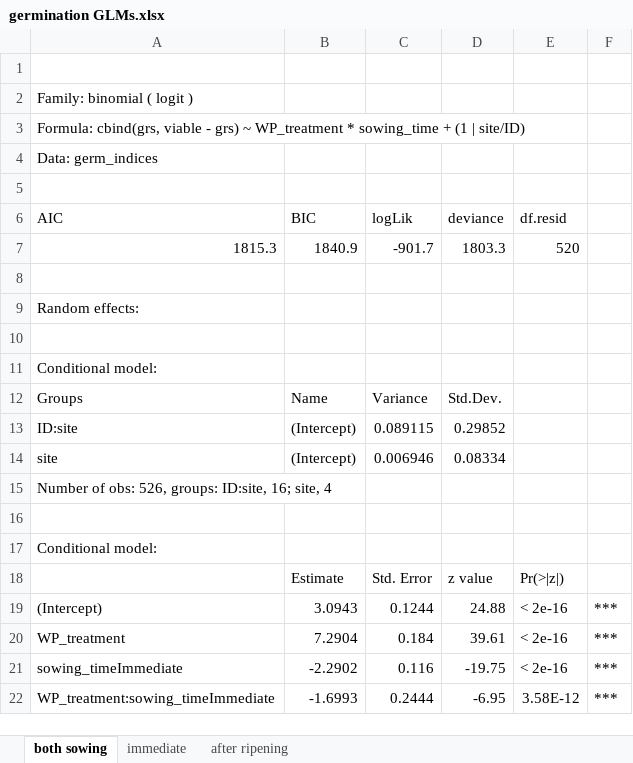
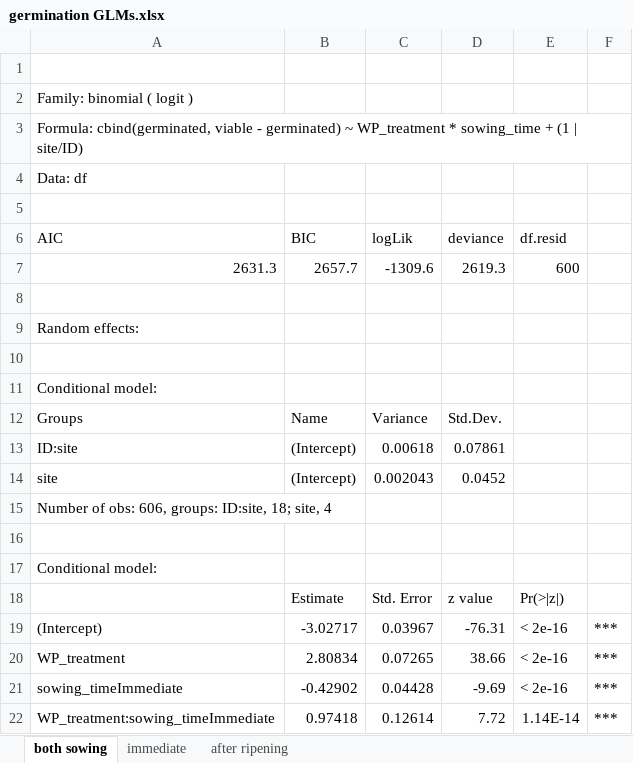
Before and after one commit to clara-espinosa/Dianthus_PEG, an Excel workbook: results/glms results/germination GLMs.xlsx, sheet both sowing, drawn as a sheet; values as stored, in another font and other column widths than the file's, no borders; removed rows and columns are numbered as before the commit, all else as after; the diff names each change by its address in the sheet, - before the commit and + after, or states it on an @@ line.

```diff
--- a/results/glms results/germination GLMs.xlsx (sheet both sowing)
+++ b/results/glms results/germination GLMs.xlsx (sheet both sowing)
-A3 (AIC): Formula: cbind(grs, viable - grs) ~ WP_treatment…
+A3 (AIC): Formula: cbind(germinated, viable - germinated) ~ WP_treatment…
-A4 (AIC): Data: germ_indices
+A4 (AIC): Data: df
-row 7: 1815.3 | 1840.9 | -901.7 | 1803.3 | 520
+row 7: 2631.3 | 2657.7 | -1309.6 | 2619.3 | 600
-C13 (logLik): 0.089115
+C13 (logLik): 0.00618
-D13 (deviance): 0.29852
+D13 (deviance): 0.07861
-C14 (logLik): 0.006946
+C14 (logLik): 0.002043
-D14 (deviance): 0.08334
+D14 (deviance): 0.0452
-A15 (AIC): …of obs: 526, groups: ID:site, 16; site, 4
+A15 (AIC): …of obs: 606, groups: ID:site, 18; site, 4
-B19 (BIC): 3.0943
+B19 (BIC): -3.02717
-C19 (logLik): 0.1244
+C19 (logLik): 0.03967
-D19 (deviance): 24.88
+D19 (deviance): -76.31
-B20 (BIC): 7.2904
+B20 (BIC): 2.80834
-C20 (logLik): 0.184
+C20 (logLik): 0.07265
-D20 (deviance): 39.61
+D20 (deviance): 38.66
-B21 (BIC): -2.2902
+B21 (BIC): -0.42902
-C21 (logLik): 0.116
+C21 (logLik): 0.04428
-D21 (deviance): -19.75
+D21 (deviance): -9.69
-B22 (BIC): -1.6993
+B22 (BIC): 0.97418
-C22 (logLik): 0.2444
+C22 (logLik): 0.12614
-D22 (deviance): -6.95
+D22 (deviance): 7.72
-E22 (df.resid): 3.58E-12
+E22 (df.resid): 1.14E-14
```
Also changed, not shown: sheet immediate, sheet after ripening, results/glms results/bWP GLMs.xlsx, 2 other files.
